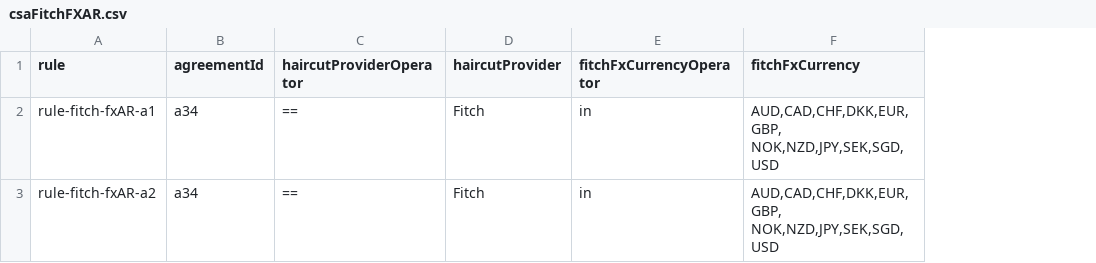
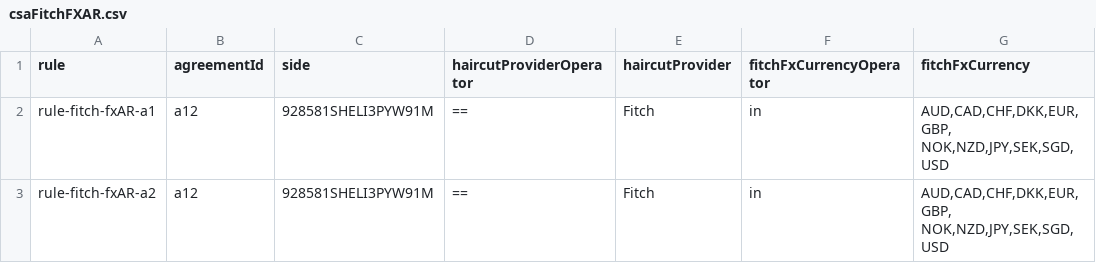
Before and after one commit to AcuoFS/acuo-data, a CSV file: graph-data/csv/csaFitchFXAR.csv, drawn as a sheet; only a part is shown; the diff names each change by its address in the sheet, - before the commit and + after, or states it on an @@ line.

```diff
--- a/graph-data/csv/csaFitchFXAR.csv
+++ b/graph-data/csv/csaFitchFXAR.csv
+column C (side), rows 2-3: 928581SHELI3PYW91M | 928581SHELI3PYW91M
-B2:B3 (agreementId): a34
+B2:B3 (agreementId): a12
```
Also changed, not shown: graph-data/csv/csaFitchSecAR.csv, graph-data/csv/csaMoodyVP.csv, 3 other files.
